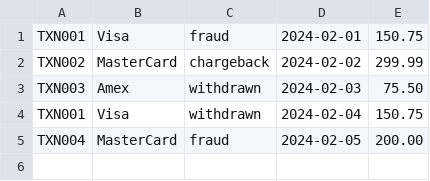
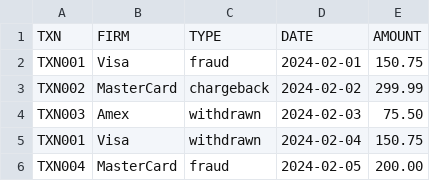
Before and after one commit to shravyagodishela/FunWithStrings, a CSV file: src/main/resources/chargebacks.csv, drawn as a sheet.

Commit message:
Chargebacks processor resource update

```diff
--- a/src/main/resources/chargebacks.csv
+++ b/src/main/resources/chargebacks.csv
@@ -1 +1,2 @@
+TXN,FIRM,TYPE,DATE,AMOUNT
 TXN001,Visa,fraud,2024-02-01,150.75
```
Also changed, not shown: target/classes/chargebacks.csv, 2 other files.
